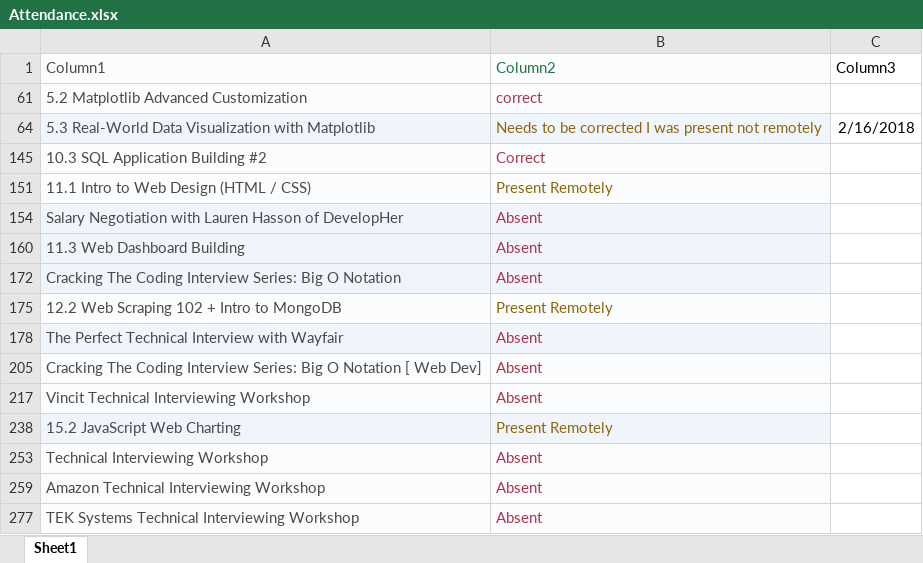
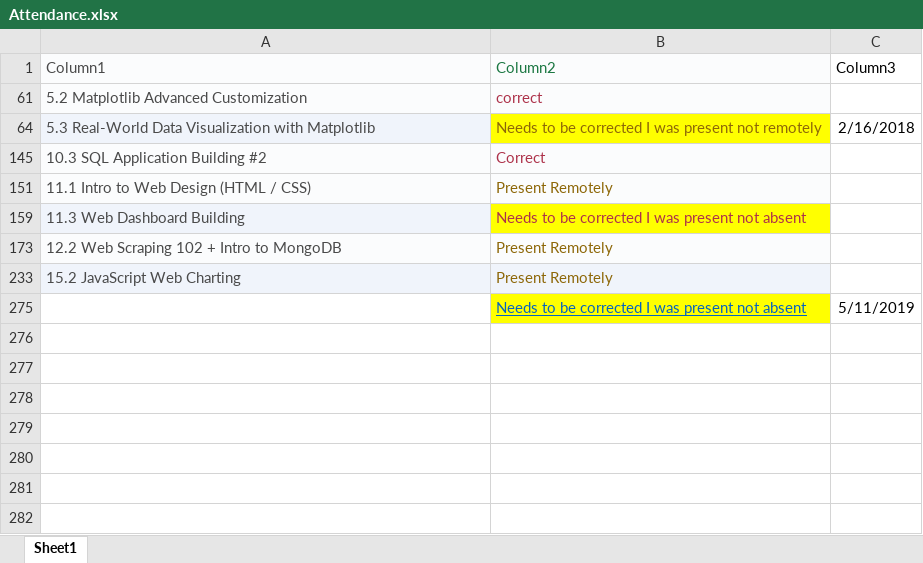
Before and after one commit to Lalcenat/Homework, an Excel workbook: Attendance.xlsx, sheet Sheet1, drawn as a sheet; values as stored, in another font and other column widths than the file's, no borders; table styles not drawn; removed rows and columns are numbered as before the commit, all else as after; the diff names each change by its address in the sheet, - before the commit and + after, or states it on an @@ line.

```diff
--- a/Attendance.xlsx (sheet Sheet1)
+++ b/Attendance.xlsx (sheet Sheet1)
-B64 fill: #F0F4FB
+B64 fill: #FFFF00
-row 154: Salary Negotiation with Lauren Hasson of DevelopHer | Absent
-B159 (Column2): Absent
+B159 (Column2): Needs to be corrected I was present not absent
-B159 fill: #F0F4FB
+B159 fill: #FFFF00
-row 172: Cracking The Coding Interview Series: Big O Notation | Absent
-row 178: The Perfect Technical Interview with Wayfair | Absent
-row 205: Cracking The Coding Interview Series: Big O Notation [ Web Dev] | Absent
-row 217: Vincit Technical Interviewing Workshop | Absent
-row 253: Technical Interviewing Workshop | Absent
-row 259: Amazon Technical Interviewing Workshop | Absent
-row 277: TEK Systems Technical Interviewing Workshop | Absent
+row 275:  | Needs to be corrected I was present not absent | 5/11/2019
```
Also changed, not shown: 36 other files.
